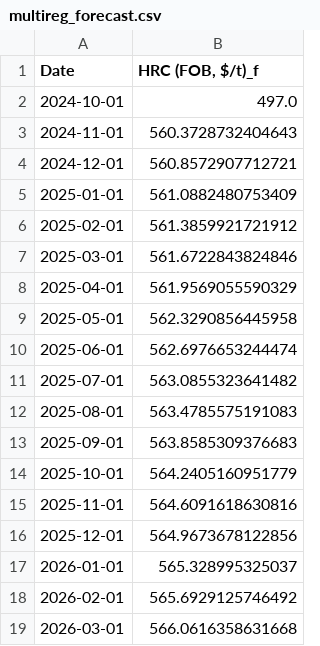
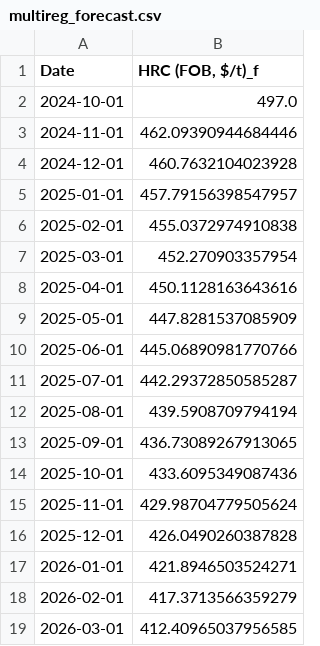
Before and after one commit to nguyenhpnguyen/BT4103-Business-Analytics-Capstone-Project, a CSV file: data/final/multireg_forecast.csv, drawn as a sheet.

Commit message:
Changed actual forecast to use full dataset and used log transformation for regression model

```diff
--- a/data/final/multireg_forecast.csv
+++ b/data/final/multireg_forecast.csv
@@ -2,18 +2,18 @@ Date,"HRC (FOB, $/t)_f"
 2024-10-01,497.0
-2024-11-01,560.3728732404643
-2024-12-01,560.8572907712721
-2025-01-01,561.0882480753409
-2025-02-01,561.3859921721912
-2025-03-01,561.6722843824846
-2025-04-01,561.9569055590329
-2025-05-01,562.3290856445958
-2025-06-01,562.6976653244474
-2025-07-01,563.0855323641482
-2025-08-01,563.4785575191083
-2025-09-01,563.8585309376683
-2025-10-01,564.2405160951779
-2025-11-01,564.6091618630816
-2025-12-01,564.9673678122856
-2026-01-01,565.328995325037
-2026-02-01,565.6929125746492
-2026-03-01,566.0616358631668
+2024-11-01,462.09390944684446
+2024-12-01,460.7632104023928
+2025-01-01,457.79156398547957
+2025-02-01,455.0372974910838
+2025-03-01,452.270903357954
+2025-04-01,450.1128163643616
+2025-05-01,447.8281537085909
+2025-06-01,445.06890981770766
+2025-07-01,442.29372850585287
+2025-08-01,439.5908709794194
+2025-09-01,436.73089267913065
+2025-10-01,433.6095349087436
+2025-11-01,429.98704779505624
+2025-12-01,426.0490260387828
+2026-01-01,421.8946503524271
+2026-02-01,417.3713566359279
+2026-03-01,412.40965037956585
```
Also changed, not shown: 3 other files.
